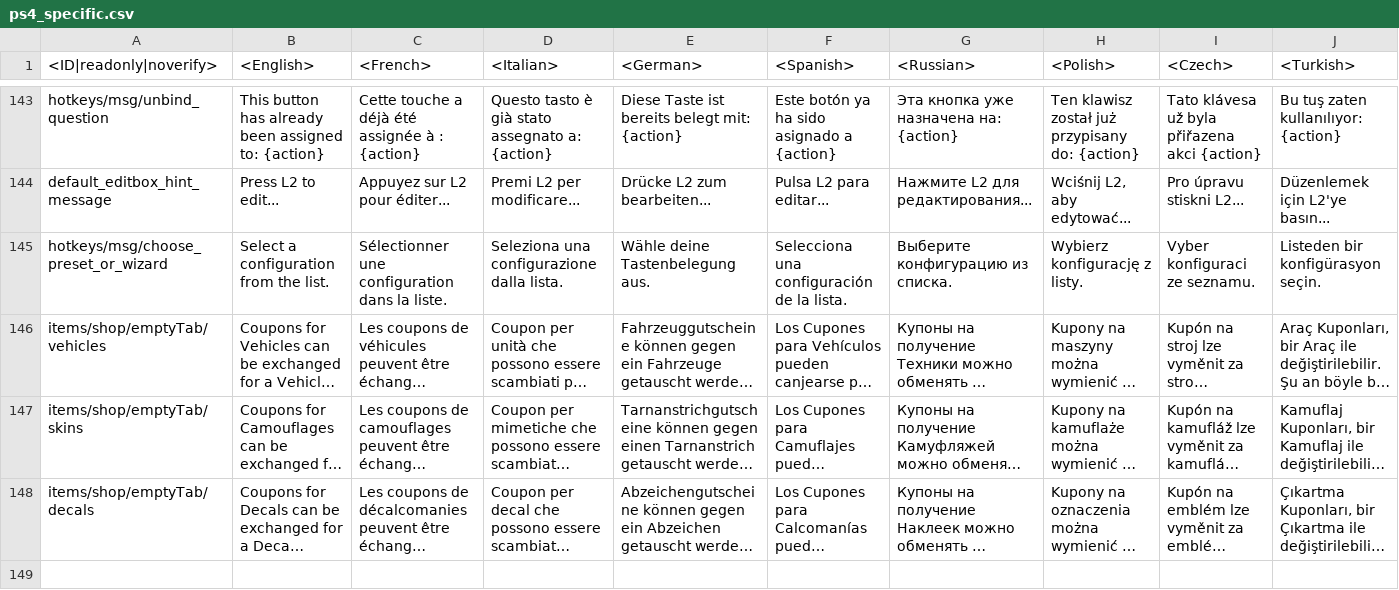
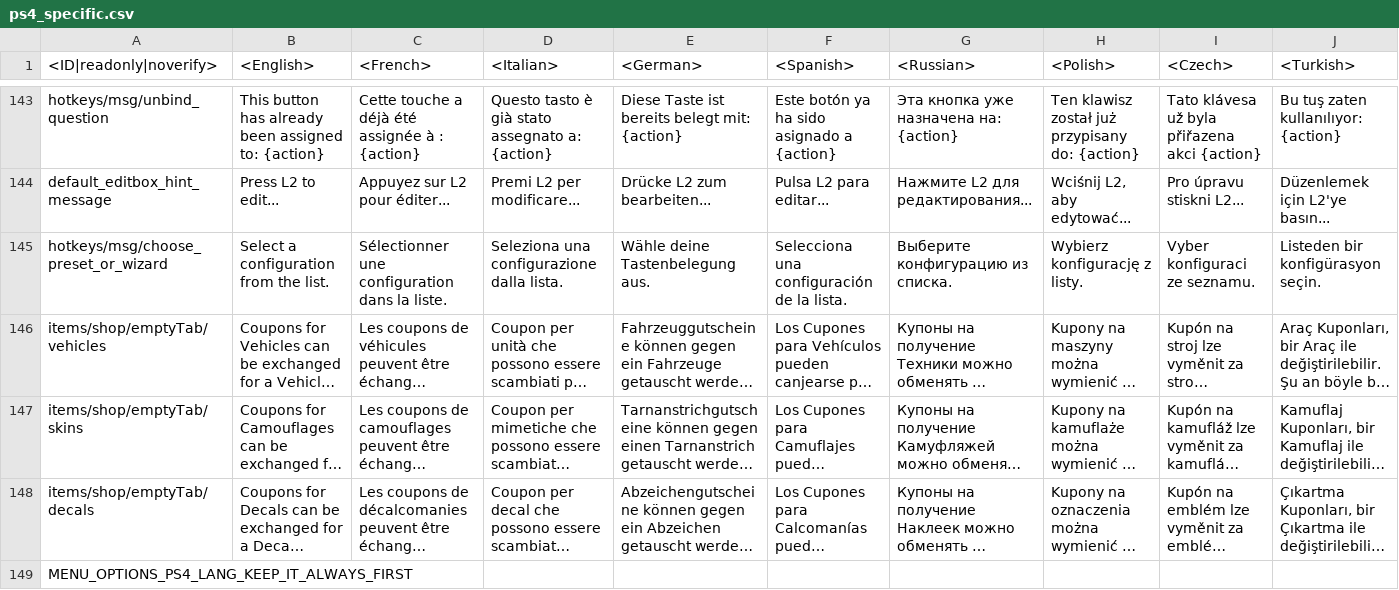
Before and after one commit to Beafty/astrbot_plugin_checkwtplayerlist, a CSV file: lang/ps4_specific.csv, drawn as a sheet; only a part is shown, gaps mark what is left out; long unchanged cells end in …; rows hold the shown columns only; the diff names each change by its address in the sheet, - before the commit and + after, or states it on an @@ line.

```diff
--- a/lang/ps4_specific.csv
+++ b/lang/ps4_specific.csv
+row 149: MENU_OPTIONS_PS4_LANG_KEEP_IT_ALWAYS_FIRST
```
Also changed, not shown: lang/menu_events.csv, lang/xboxone_specific.csv, 3 other files.
